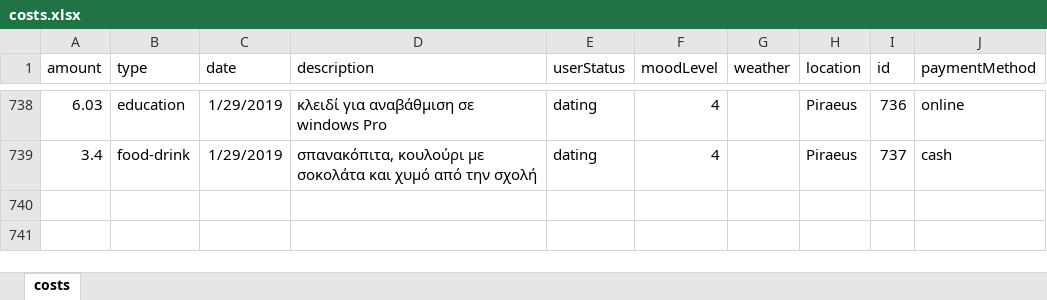
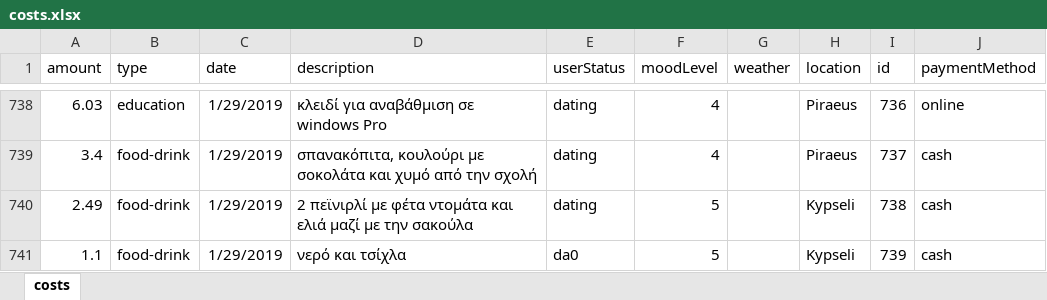
Before and after one commit to Stamanos/Financial-Organization, an Excel workbook: DataBase/costs.xlsx, sheet costs, drawn as a sheet; only a part is shown, gaps mark what is left out; values as stored, in another font and other column widths than the file's, no borders; table styles not drawn; the diff names each change by its address in the sheet, - before the commit and + after, or states it on an @@ line.

Commit message:
update database

```diff
--- a/DataBase/costs.xlsx (sheet costs)
+++ b/DataBase/costs.xlsx (sheet costs)
+row 740: 2.49 | food-drink | 1/29/2019 | 2 πεϊνιρλί με φέτα ντομάτα και ελιά μαζί με την σακούλα | dating | 5 |  | Kypseli | 738 | cash
+row 741: 1.1 | food-drink | 1/29/2019 | νερό και τσίχλα | da0 | 5 |  | Kypseli | 739 | cash
```
